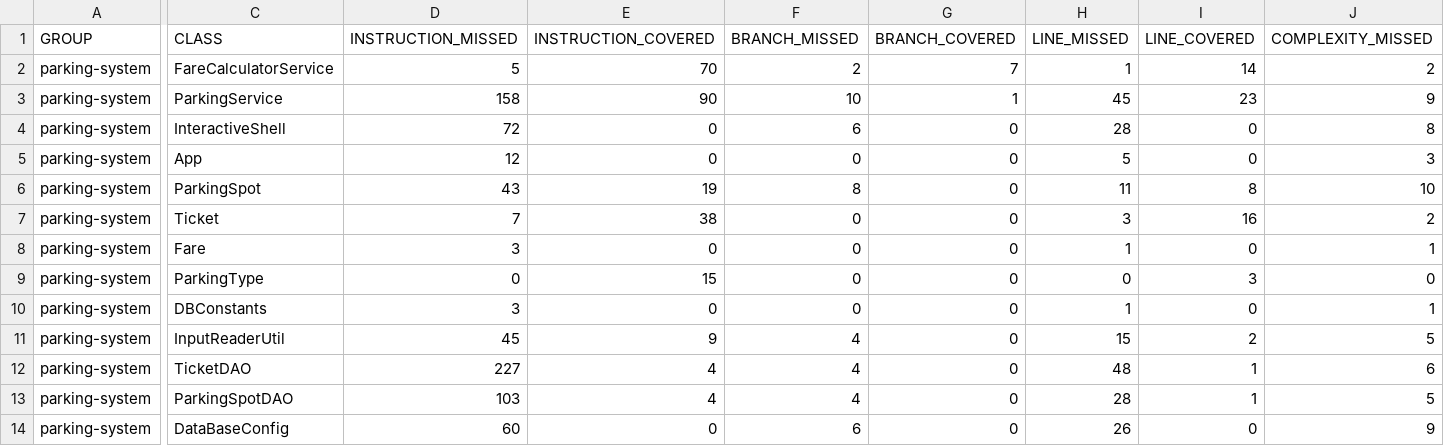
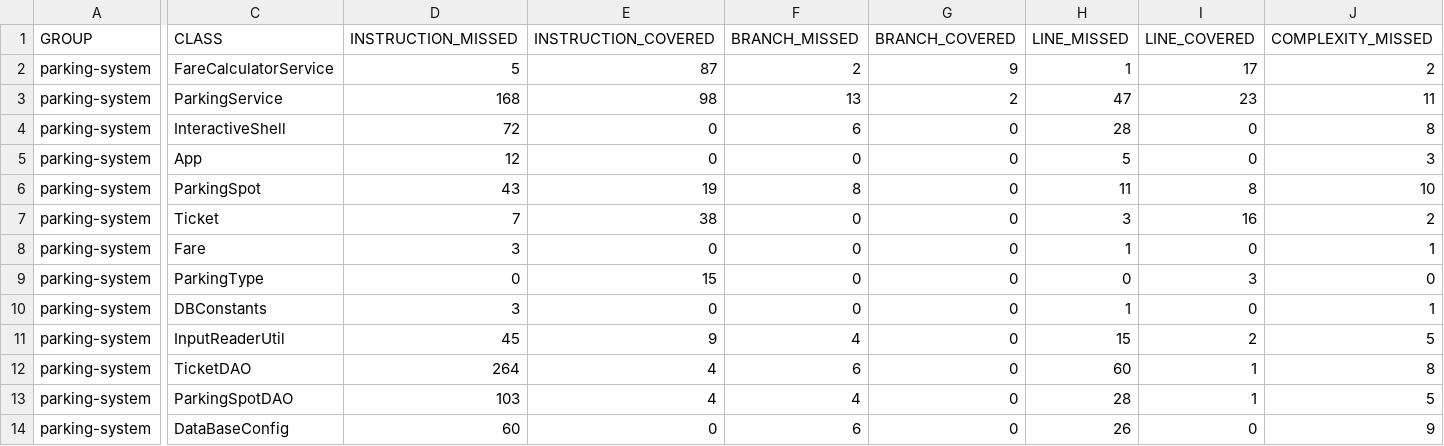
Before and after one commit to JRoullet/Roullet-Jacques-tester-Java, a CSV file: target/site/jacoco/jacoco.csv, drawn as a sheet; only a part is shown, gaps mark what is left out; the diff covers the shown part only; the diff names each change by its address in the sheet, - before the commit and + after, or states it on an @@ line.

```diff
--- a/target/site/jacoco/jacoco.csv
+++ b/target/site/jacoco/jacoco.csv
-E2 (INSTRUCTION_COVERED): 70
+E2 (INSTRUCTION_COVERED): 87
-G2 (BRANCH_COVERED): 7
+G2 (BRANCH_COVERED): 9
-I2 (LINE_COVERED): 14
+I2 (LINE_COVERED): 17
-D3 (INSTRUCTION_MISSED): 158
+D3 (INSTRUCTION_MISSED): 168
-E3 (INSTRUCTION_COVERED): 90
+E3 (INSTRUCTION_COVERED): 98
-F3 (BRANCH_MISSED): 10
+F3 (BRANCH_MISSED): 13
-G3 (BRANCH_COVERED): 1
+G3 (BRANCH_COVERED): 2
-H3 (LINE_MISSED): 45
+H3 (LINE_MISSED): 47
-J3 (COMPLEXITY_MISSED): 9
+J3 (COMPLEXITY_MISSED): 11
-D12 (INSTRUCTION_MISSED): 227
+D12 (INSTRUCTION_MISSED): 264
-F12 (BRANCH_MISSED): 4
+F12 (BRANCH_MISSED): 6
-H12 (LINE_MISSED): 48
+H12 (LINE_MISSED): 60
-J12 (COMPLEXITY_MISSED): 6
+J12 (COMPLEXITY_MISSED): 8
```
Also changed, not shown: 3 edited cells elsewhere in this file, 48 other files.
